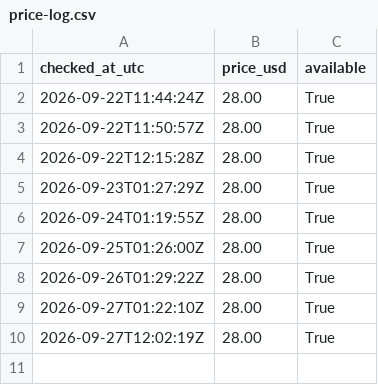
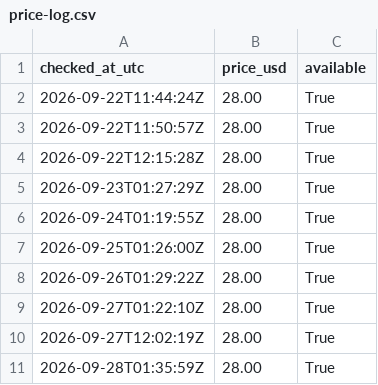
Before and after one commit to cannedcountry-star/theoretical-practical, a CSV file: data/price-log.csv, drawn as a sheet; the diff names each change by its address in the sheet, - before the commit and + after, or states it on an @@ line.

```diff
--- a/data/price-log.csv
+++ b/data/price-log.csv
+row 11: 2026-09-28T01:35:59Z | 28.00 | True
```
Also changed, not shown: 1 other file.
